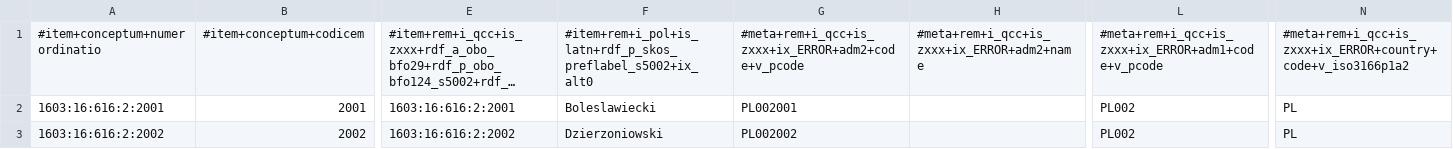
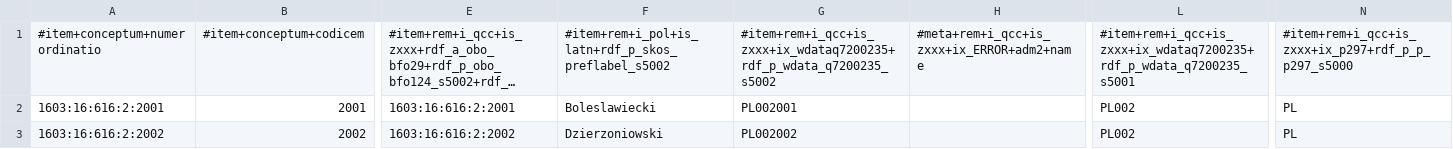
Before and after one commit to MDCIII/1603_16_616, a CSV file: 1603/16/616/2/1603_16_616_2.no1.tm.hxl.csv, drawn as a sheet; only a part is shown, gaps mark what is left out; long unchanged cells end in …; the diff names each change by its address in the sheet, - before the commit and + after, or states it on an @@ line.

```diff
--- a/1603/16/616/2/1603_16_616_2.no1.tm.hxl.csv
+++ b/1603/16/616/2/1603_16_616_2.no1.tm.hxl.csv
-F1: #item+rem+i_pol+is_latn+rdf_p_skos_preflabel_s5002+ix_alt0
+F1: #item+rem+i_pol+is_latn+rdf_p_skos_preflabel_s5002
-G1: #meta+rem+i_qcc+is_zxxx+ix_ERROR+adm2+code+v_pcode
+G1: #item+rem+i_qcc+is_zxxx+ix_wdataq7200235+rdf_p_wdata_q7200235_s5002
-L1: #meta+rem+i_qcc+is_zxxx+ix_ERROR+adm1+code+v_pcode
+L1: #item+rem+i_qcc+is_zxxx+ix_wdataq7200235+rdf_p_wdata_q7200235_s5001
-N1: #meta+rem+i_qcc+is_zxxx+ix_ERROR+country+code+v_iso3166p1a2
+N1: #item+rem+i_qcc+is_zxxx+ix_p297+rdf_p_p_p297_s5000
```
Also changed, not shown: 1603/16/616/0/1603_16_616_0.no1.tm.hxl.csv, 1603/16/616/1/1603_16_616_1.no1.tm.hxl.csv, 13 other files.
